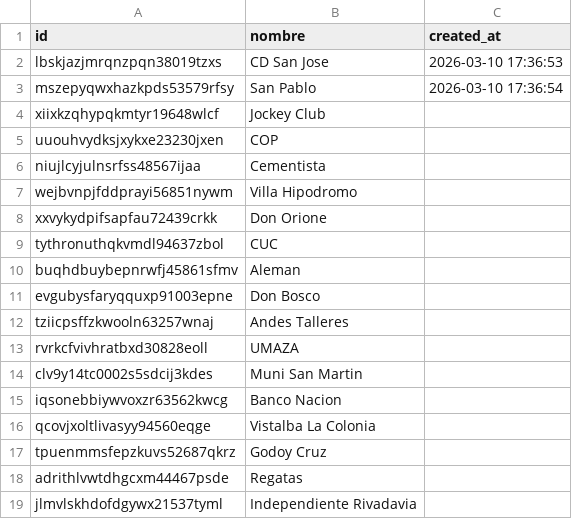
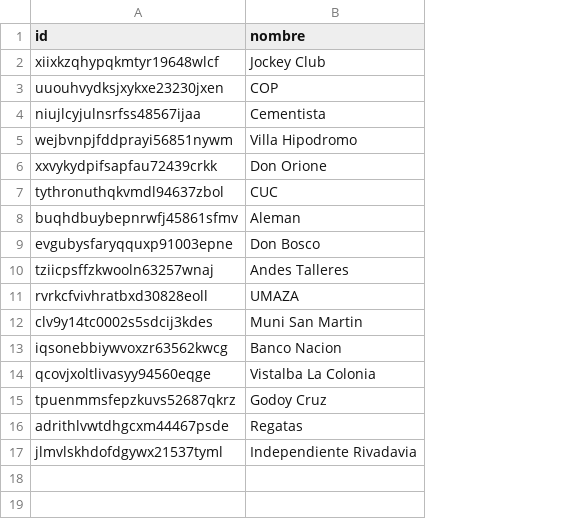
Before and after one commit to JuanPabloSamso1/Data-Fefusa, a CSV file: csv/equipos.csv, drawn as a sheet; removed rows and columns are numbered as before the commit, all else as after; the diff names each change by its address in the sheet, - before the commit and + after, or states it on an @@ line.

```diff
--- a/csv/equipos.csv
+++ b/csv/equipos.csv
-column C (created_at), empty
-row 2: lbskjazjmrqnzpqn38019tzxs | CD San Jose | 2026-03-10 17:36:53
-row 3: mszepyqwxhazkpds53579rfsy | San Pablo | 2026-03-10 17:36:54
```
Also changed, not shown: 20 other files.
